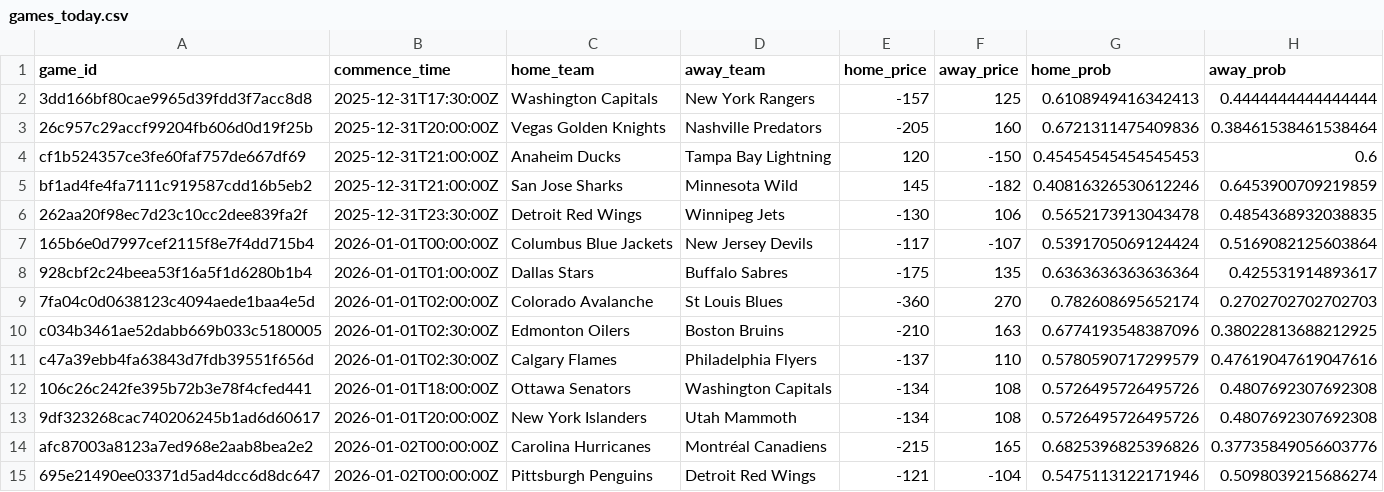
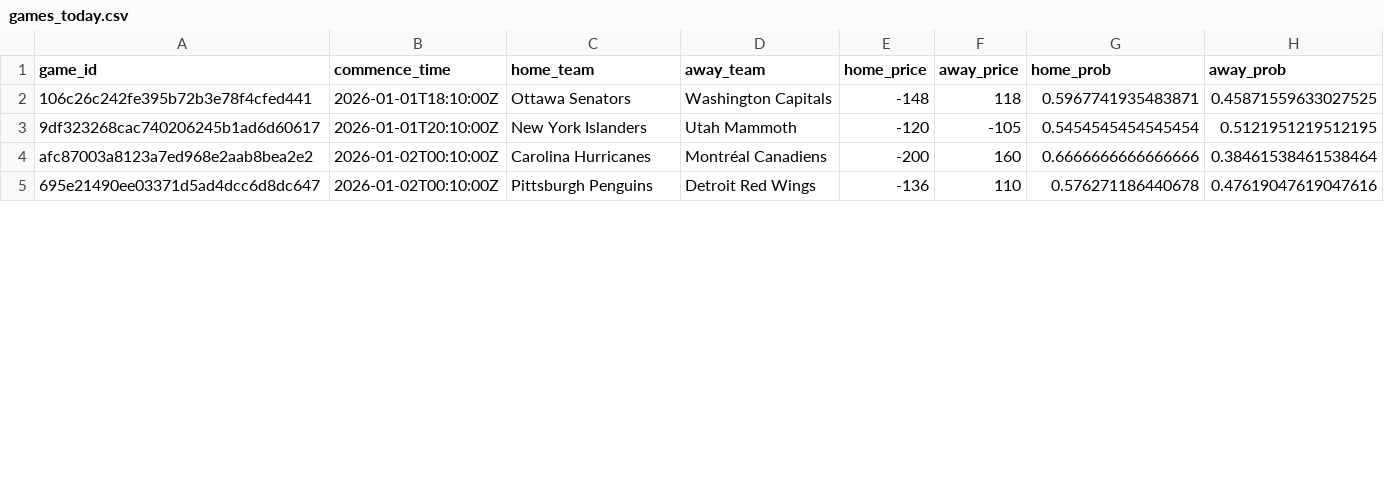
Before and after one commit to jmbarton04/nhl_odds_moneypuck, a CSV file: data/games_today.csv, drawn as a sheet; only a part is shown; the diff covers the shown part only.

```diff
--- a/data/games_today.csv
+++ b/data/games_today.csv
@@ -1,15 +1,5 @@
 game_id,commence_time,home_team,away_team,home_price,away_price,home_prob,away_prob
-3dd166bf80cae9965d39fdd3f7acc8d8,2025-12-31T17:30:00Z,Washington Capitals,New York Rangers,-157,125,0.6108949416342413,0.4444444444444444
-26c957c29accf99204fb606d0d19f25b,2025-12-31T20:00:00Z,Vegas Golden Knights,Nashville Predators,-205,160,0.6721311475409836,0.38461538461538464
-cf1b524357ce3fe60faf757de667df69,2025-12-31T21:00:00Z,Anaheim Ducks,Tampa Bay Lightning,120,-150,0.45454545454545453,0.6
-bf1ad4fe4fa7111c919587cdd16b5eb2,2025-12-31T21:00:00Z,San Jose Sharks,Minnesota Wild,145,-182,0.40816326530612246,0.6453900709219859
-262aa20f98ec7d23c10cc2dee839fa2f,2025-12-31T23:30:00Z,Detroit Red Wings,Winnipeg Jets,-130,106,0.5652173913043478,0.4854368932038835
-165b6e0d7997cef2115f8e7f4dd715b4,2026-01-01T00:00:00Z,Columbus Blue Jackets,New Jersey Devils,-117,-107,0.5391705069124424,0.5169082125603864
-928cbf2c24beea53f16a5f1d6280b1b4,2026-01-01T01:00:00Z,Dallas Stars,Buffalo Sabres,-175,135,0.6363636363636364,0.425531914893617
-7fa04c0d0638123c4094aede1baa4e5d,2026-01-01T02:00:00Z,Colorado Avalanche,St Louis Blues,-360,270,0.782608695652174,0.2702702702702703
-c034b3461ae52dabb669b033c5180005,2026-01-01T02:30:00Z,Edmonton Oilers,Boston Bruins,-210,163,0.6774193548387096,0.38022813688212925
-c47a39ebb4fa63843d7fdb39551f656d,2026-01-01T02:30:00Z,Calgary Flames,Philadelphia Flyers,-137,110,0.5780590717299579,0.47619047619047616
-106c26c242fe395b72b3e78f4cfed441,2026-01-01T18:00:00Z,Ottawa Senators,Washington Capitals,-134,108,0.5726495726495726,0.4807692307692308
-9df323268cac740206245b1ad6d60617,2026-01-01T20:00:00Z,New York Islanders,Utah Mammoth,-134,108,0.5726495726495726,0.4807692307692308
-afc87003a8123a7ed968e2aab8bea2e2,2026-01-02T00:00:00Z,Carolina Hurricanes,Montréal Canadiens,-215,165,0.6825396825396826,0.37735849056603776
-695e21490ee03371d5ad4dcc6d8dc647,2026-01-02T00:00:00Z,Pittsburgh Penguins,Detroit Red Wings,-121,-104,0.5475113122171946,0.5098039215686274
+106c26c242fe395b72b3e78f4cfed441,2026-01-01T18:10:00Z,Ottawa Senators,Washington Capitals,-148,118,0.5967741935483871,0.45871559633027525
+9df323268cac740206245b1ad6d60617,2026-01-01T20:10:00Z,New York Islanders,Utah Mammoth,-120,-105,0.5454545454545454,0.5121951219512195
+afc87003a8123a7ed968e2aab8bea2e2,2026-01-02T00:10:00Z,Carolina Hurricanes,Montréal Canadiens,-200,160,0.6666666666666666,0.38461538461538464
+695e21490ee03371d5ad4dcc6d8dc647,2026-01-02T00:10:00Z,Pittsburgh Penguins,Detroit Red Wings,-136,110,0.576271186440678,0.47619047619047616
```
Also changed, not shown: 3 added rows and 20 edited cells elsewhere in this file, data/moneypuck_today.csv, 1 other file.
